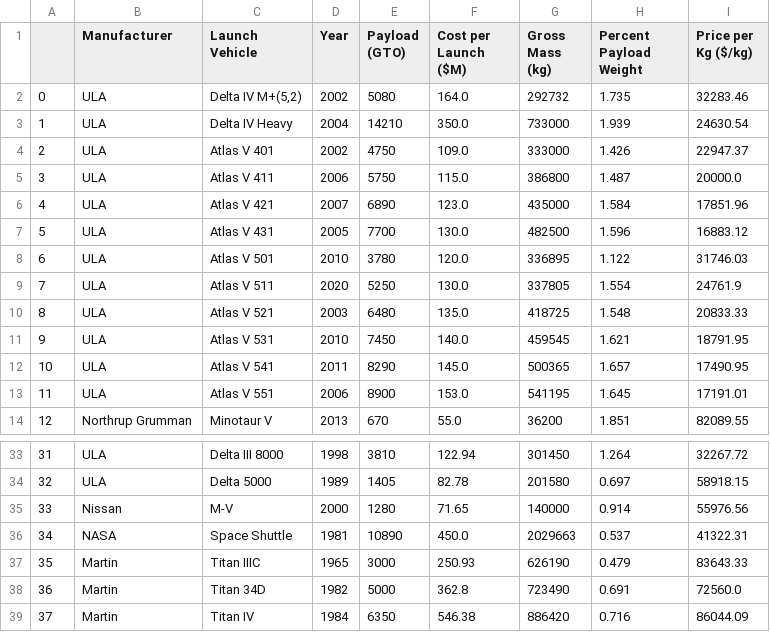
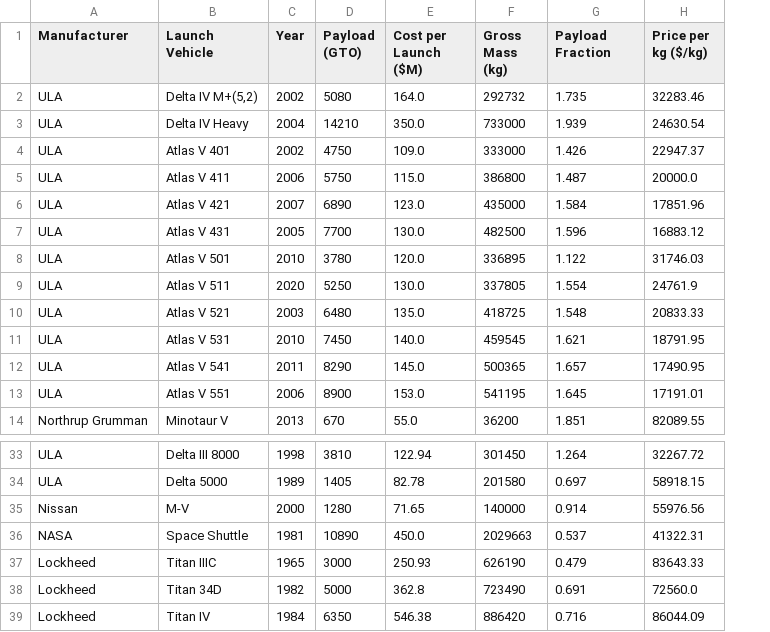
Before and after one commit to candaceyee/Space-Based-Solar, a CSV file: all_launch_systems_data.csv, drawn as a sheet; only a part is shown, gaps mark what is left out; removed rows and columns are numbered as before the commit, all else as after; the diff names each change by its address in the sheet, - before the commit and + after, or states it on an @@ line.

```diff
--- a/all_launch_systems_data.csv
+++ b/all_launch_systems_data.csv
-column A, rows 2-14: 0 | 1 | 2 | 3 | 4 | 5 | 6 | 7 | 8 | 9 | 10 | 11 | 12; rows 33-39: 31 | 32 | 33 | 34 | 35 | 36 | 37
-G1: Percent Payload Weight
+G1: Payload Fraction
-H1: Price per Kg ($/kg)
+H1: Price per kg ($/kg)
-A37:A39 (Manufacturer): Martin
+A37:A39 (Manufacturer): Lockheed
```
Also changed, not shown: 18 other files.
